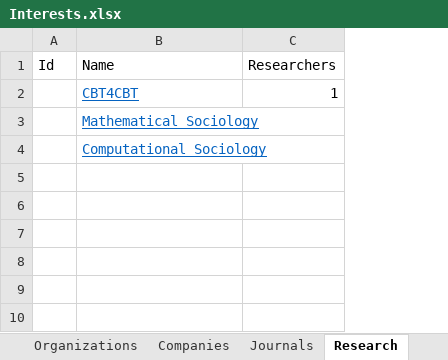
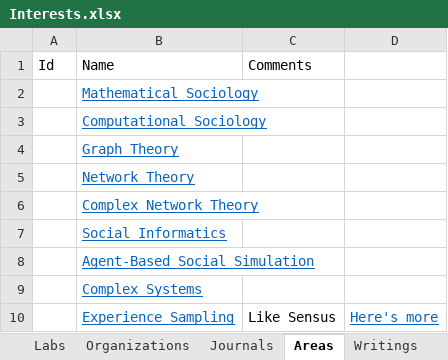
Before and after one commit to mrucker/uva-archive, an Excel workbook: interests/Interests.xlsx, sheet Areas, drawn as a sheet; values as stored, in another font and other column widths than the file's, no borders; removed rows and columns are numbered as before the commit, all else as after; the diff names each change by its address in the sheet, - before the commit and + after, or states it on an @@ line.

```diff
--- a/interests/Interests.xlsx (sheet Areas)
+++ b/interests/Interests.xlsx (sheet Areas)
-sheet tab: Research
+sheet tab: Areas
-sheet tab: Companies
+sheet tab: Labs
-column C, row 1: Researchers
+column C, row 1: Comments
+column D, empty
-row 2:  | CBT4CBT | 1
+row 4:  | Graph Theory
+row 5:  | Network Theory
+row 6:  | Complex Network Theory
+row 7:  | Social Informatics
+row 8:  | Agent-Based Social Simulation
+row 9:  | Complex Systems
+row 10:  | Experience Sampling | Like Sensus | Here's more
```
Also changed, not shown: sheet Individuals, sheet Organizations, sheet Writings, sheet Journals, sheet Questions, other sheet tabs, plans/Plans.xlsx, updates/Updates.xlsx, 2 other files.
